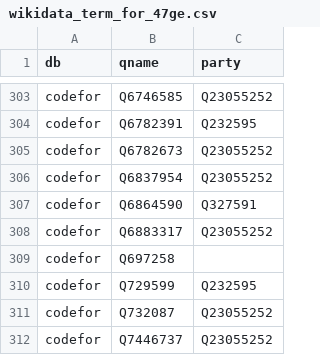
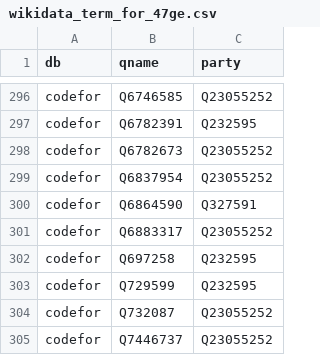
Before and after one commit to hkwi/shuin48pre, a CSV file: docs/wikidata_term_for_47ge.csv, drawn as a sheet; only a part is shown, gaps mark what is left out; the diff covers the shown part only.

```diff
--- a/docs/wikidata_term_for_47ge.csv
+++ b/docs/wikidata_term_for_47ge.csv
@@ -308,3 +301,3 @@ codefor,Q6864590,Q327591
 codefor,Q6883317,Q23055252
-codefor,Q697258,
+codefor,Q697258,Q232595
 codefor,Q729599,Q232595
```
Also changed, not shown: 8 removed rows and 3 edited cells elsewhere in this file, 2 other files.
